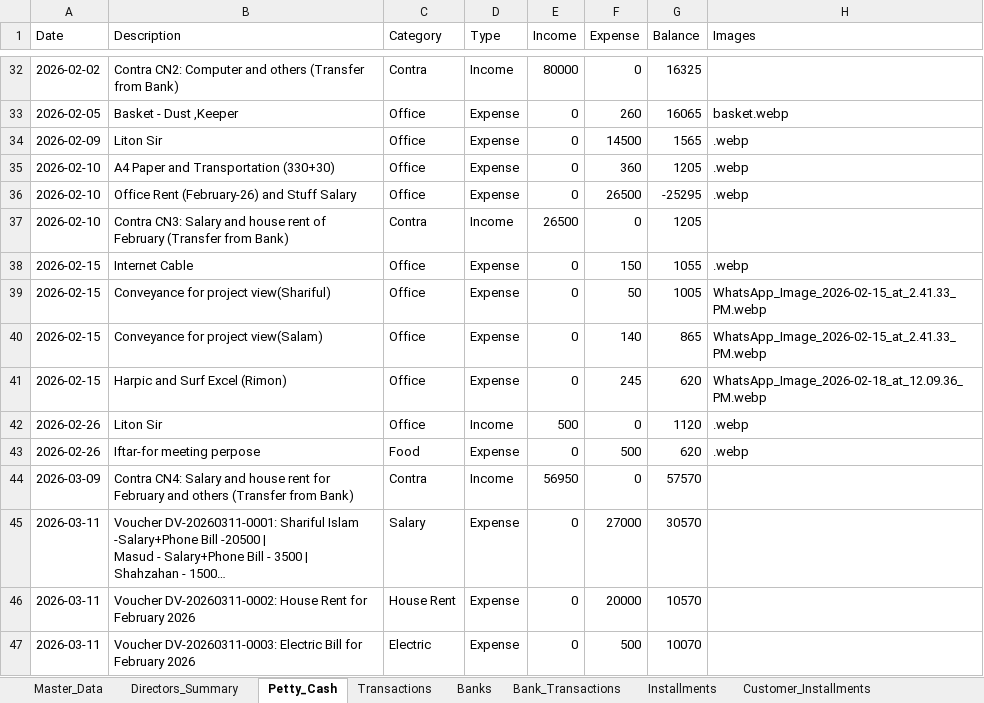
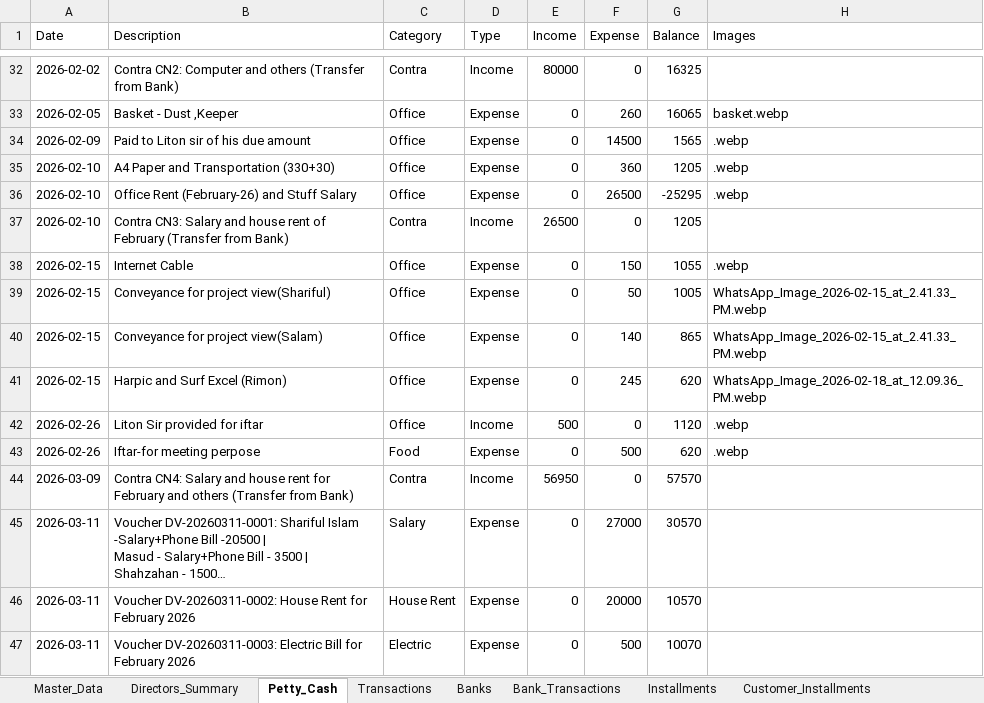
Before and after one commit to pythonicshariful/Nexus-River-View, an Excel workbook: nexus_river_view_master.xlsx, sheet Petty_Cash, drawn as a sheet; only a part is shown, gaps mark what is left out; long unchanged cells end in …; values as stored, in another font and other column widths than the file's, no borders; the diff covers the shown part only; the diff names each change by its address in the sheet, - before the commit and + after, or states it on an @@ line.

```diff
--- a/nexus_river_view_master.xlsx (sheet Petty_Cash)
+++ b/nexus_river_view_master.xlsx (sheet Petty_Cash)
-B34 (Description): Liton Sir
+B34 (Description): Paid to Liton sir of his due amount
-B42 (Description): Liton Sir
+B42 (Description): Liton Sir provided for iftar
```
Also changed, not shown: 27 added rows elsewhere in this sheet, sheet Bank_Transactions, sheet Transactions, sheet Master_Data, sheet Customer_Installments, sheet Directors_Summary, 4 other files.
